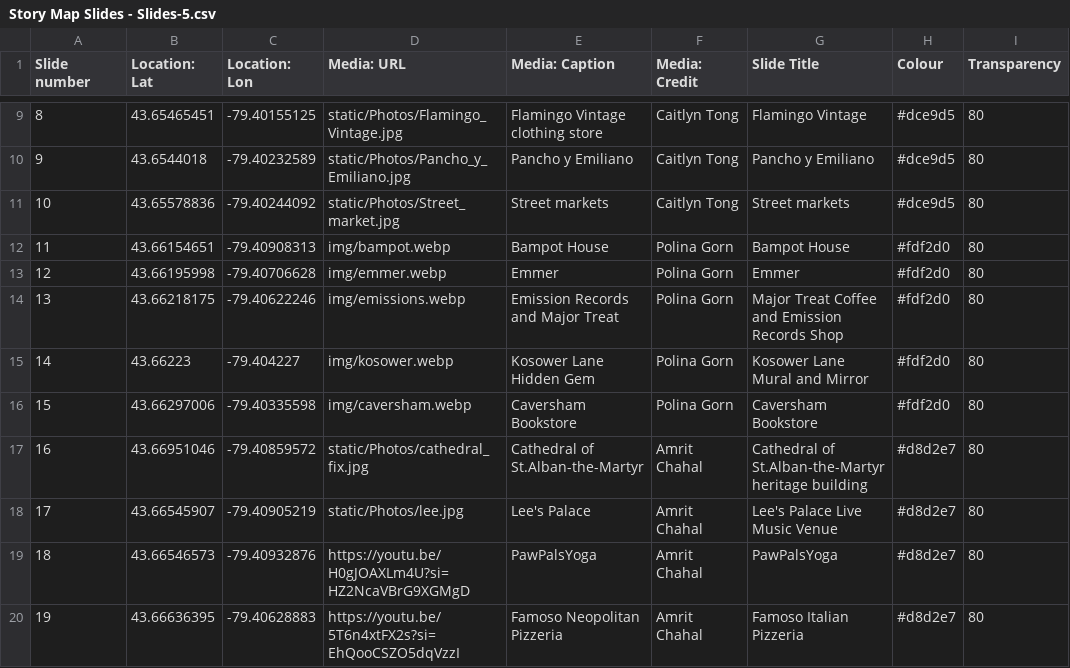
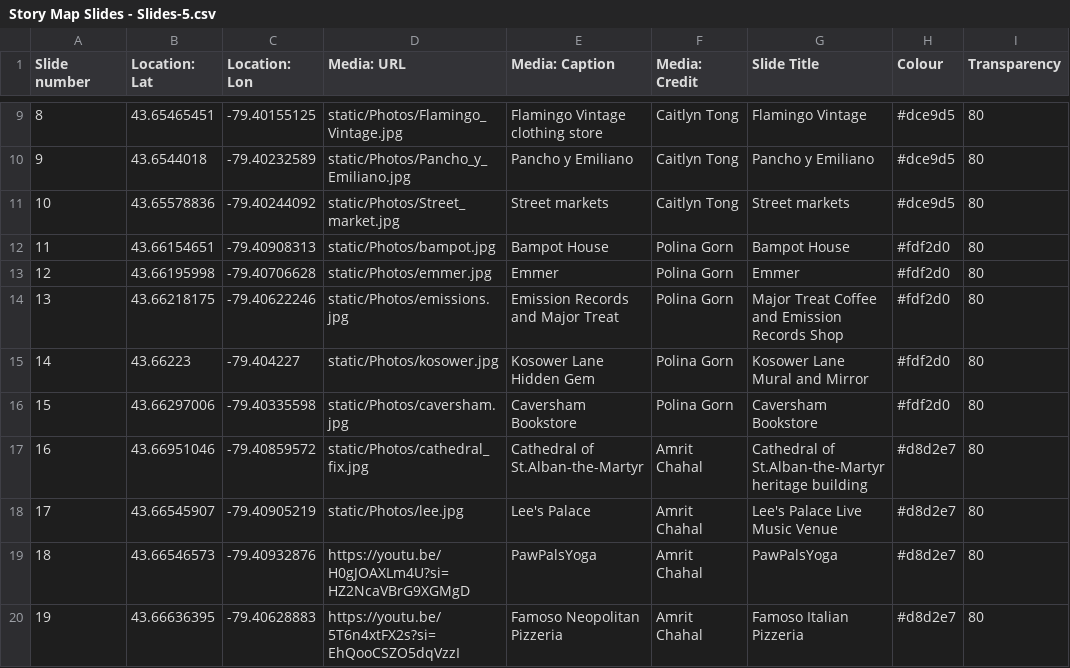
Before and after one commit to Affixrevy/DHU235-Storymap, a CSV file: static/Story Map Slides - Slides-5.csv, drawn as a sheet; only a part is shown, gaps mark what is left out; the diff names each change by its address in the sheet, - before the commit and + after, or states it on an @@ line.

Commit message:
fix some photos

```diff
--- a/static/Story Map Slides - Slides-5.csv
+++ b/static/Story Map Slides - Slides-5.csv
-D12 (Media: URL): img/bampot.webp
+D12 (Media: URL): static/Photos/bampot.jpg
-D13 (Media: URL): img/emmer.webp
+D13 (Media: URL): static/Photos/emmer.jpg
-D14 (Media: URL): img/emissions.webp
+D14 (Media: URL): static/Photos/emissions.jpg
-D15 (Media: URL): img/kosower.webp
+D15 (Media: URL): static/Photos/kosower.jpg
-D16 (Media: URL): img/caversham.webp
+D16 (Media: URL): static/Photos/caversham.jpg
```
Also changed, not shown: 7 other files.
